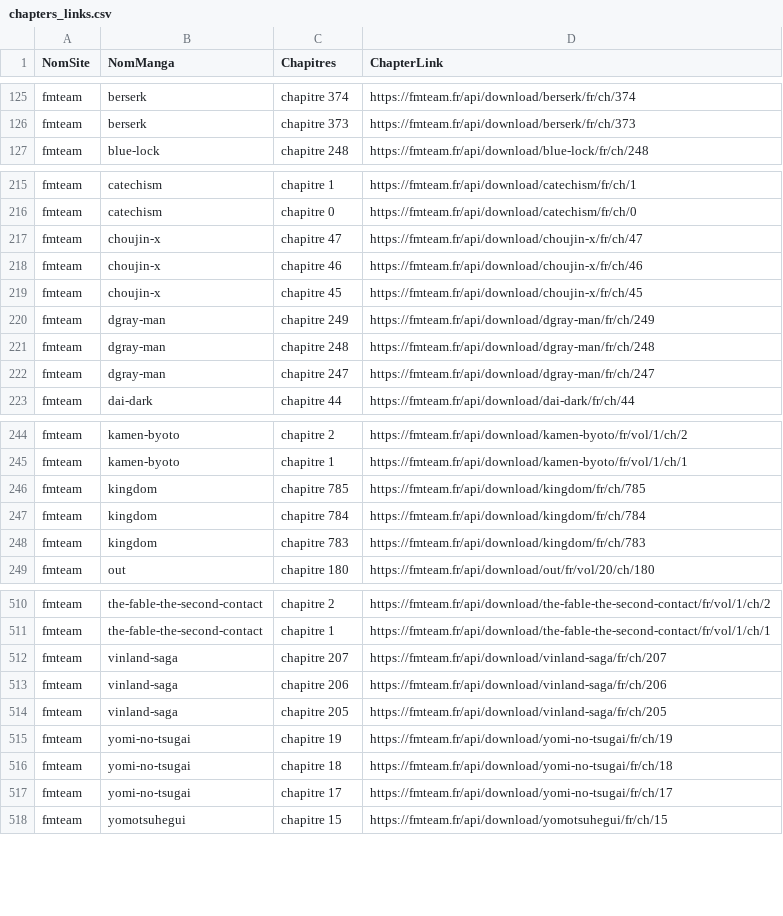
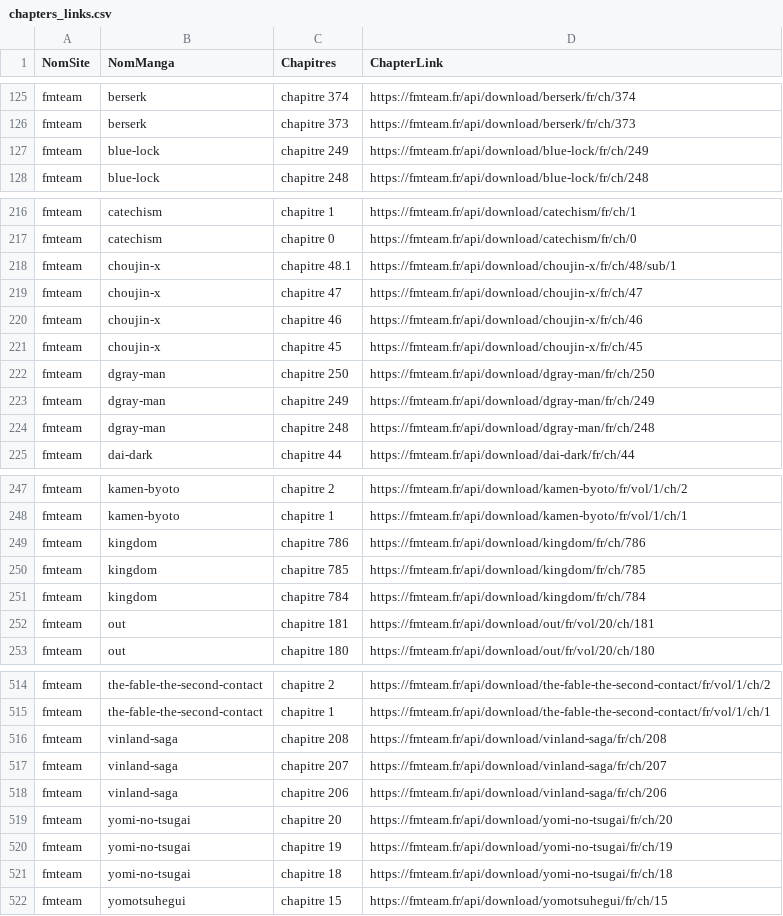
Before and after one commit to CAprogs/PandaScan, a CSV file: src/update/websites/fmteam/datas/chapters_links.csv, drawn as a sheet; only a part is shown, gaps mark what is left out; the diff covers the shown part only.

```diff
--- a/src/update/websites/fmteam/datas/chapters_links.csv
+++ b/src/update/websites/fmteam/datas/chapters_links.csv
@@ -126,2 +126,3 @@ fmteam,berserk,chapitre 374,https://fmteam.fr/api/download/berserk/fr/ch/374
 fmteam,berserk,chapitre 373,https://fmteam.fr/api/download/berserk/fr/ch/373
+fmteam,blue-lock,chapitre 249,https://fmteam.fr/api/download/blue-lock/fr/ch/249
 fmteam,blue-lock,chapitre 248,https://fmteam.fr/api/download/blue-lock/fr/ch/248
@@ -216,2 +217,3 @@ fmteam,catechism,chapitre 1,https://fmteam.fr/api/download/catechism/fr/ch/1
 fmteam,catechism,chapitre 0,https://fmteam.fr/api/download/catechism/fr/ch/0
+fmteam,choujin-x,chapitre 48.1,https://fmteam.fr/api/download/choujin-x/fr/ch/48/sub/1
 fmteam,choujin-x,chapitre 47,https://fmteam.fr/api/download/choujin-x/fr/ch/47
@@ -219,5 +221,5 @@ fmteam,choujin-x,chapitre 46,https://fmteam.fr/api/download/choujin-x/fr/ch/46
 fmteam,choujin-x,chapitre 45,https://fmteam.fr/api/download/choujin-x/fr/ch/45
+fmteam,dgray-man,chapitre 250,https://fmteam.fr/api/download/dgray-man/fr/ch/250
 fmteam,dgray-man,chapitre 249,https://fmteam.fr/api/download/dgray-man/fr/ch/249
 fmteam,dgray-man,chapitre 248,https://fmteam.fr/api/download/dgray-man/fr/ch/248
-fmteam,dgray-man,chapitre 247,https://fmteam.fr/api/download/dgray-man/fr/ch/247
 fmteam,dai-dark,chapitre 44,https://fmteam.fr/api/download/dai-dark/fr/ch/44
@@ -245,5 +248,6 @@ fmteam,kamen-byoto,chapitre 2,https://fmteam.fr/api/download/kamen-byoto/fr/vol/
 fmteam,kamen-byoto,chapitre 1,https://fmteam.fr/api/download/kamen-byoto/fr/vol/1/ch/1
+fmteam,kingdom,chapitre 786,https://fmteam.fr/api/download/kingdom/fr/ch/786
 fmteam,kingdom,chapitre 785,https://fmteam.fr/api/download/kingdom/fr/ch/785
 fmteam,kingdom,chapitre 784,https://fmteam.fr/api/download/kingdom/fr/ch/784
-fmteam,kingdom,chapitre 783,https://fmteam.fr/api/download/kingdom/fr/ch/783
+fmteam,out,chapitre 181,https://fmteam.fr/api/download/out/fr/vol/20/ch/181
 fmteam,out,chapitre 180,https://fmteam.fr/api/download/out/fr/vol/20/ch/180
@@ -511,8 +515,8 @@ fmteam,the-fable-the-second-contact,chapitre 2,https://fmteam.fr/api/download/th
 fmteam,the-fable-the-second-contact,chapitre 1,https://fmteam.fr/api/download/the-fable-the-second-contact/fr/vol/1/ch/1
+fmteam,vinland-saga,chapitre 208,https://fmteam.fr/api/download/vinland-saga/fr/ch/208
 fmteam,vinland-saga,chapitre 207,https://fmteam.fr/api/download/vinland-saga/fr/ch/207
 fmteam,vinland-saga,chapitre 206,https://fmteam.fr/api/download/vinland-saga/fr/ch/206
-fmteam,vinland-saga,chapitre 205,https://fmteam.fr/api/download/vinland-saga/fr/ch/205
+fmteam,yomi-no-tsugai,chapitre 20,https://fmteam.fr/api/download/yomi-no-tsugai/fr/ch/20
 fmteam,yomi-no-tsugai,chapitre 19,https://fmteam.fr/api/download/yomi-no-tsugai/fr/ch/19
 fmteam,yomi-no-tsugai,chapitre 18,https://fmteam.fr/api/download/yomi-no-tsugai/fr/ch/18
-fmteam,yomi-no-tsugai,chapitre 17,https://fmteam.fr/api/download/yomi-no-tsugai/fr/ch/17
 fmteam,yomotsuhegui,chapitre 15,https://fmteam.fr/api/download/yomotsuhegui/fr/ch/15
```
Also changed, not shown: 1 added row elsewhere in this file, src/update/websites/lelmanga/datas/chapters_links.csv, src/update/websites/lelscans/datas/chapters_links.csv, 13 other files.
